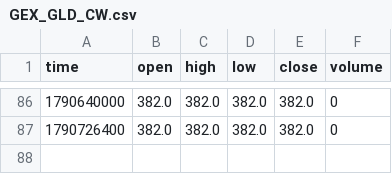
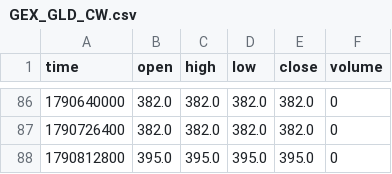
Before and after one commit to mustafi0/gex-suite-data, a CSV file: data/GEX_GLD_CW.csv, drawn as a sheet; only a part is shown, gaps mark what is left out; the diff names each change by its address in the sheet, - before the commit and + after, or states it on an @@ line.

```diff
--- a/data/GEX_GLD_CW.csv
+++ b/data/GEX_GLD_CW.csv
+row 88: 1790812800 | 395.0 | 395.0 | 395.0 | 395.0 | 0
```
Also changed, not shown: data/GEX_GLD_CW2.csv, data/GEX_GLD_DEX.csv, 18 other files.
